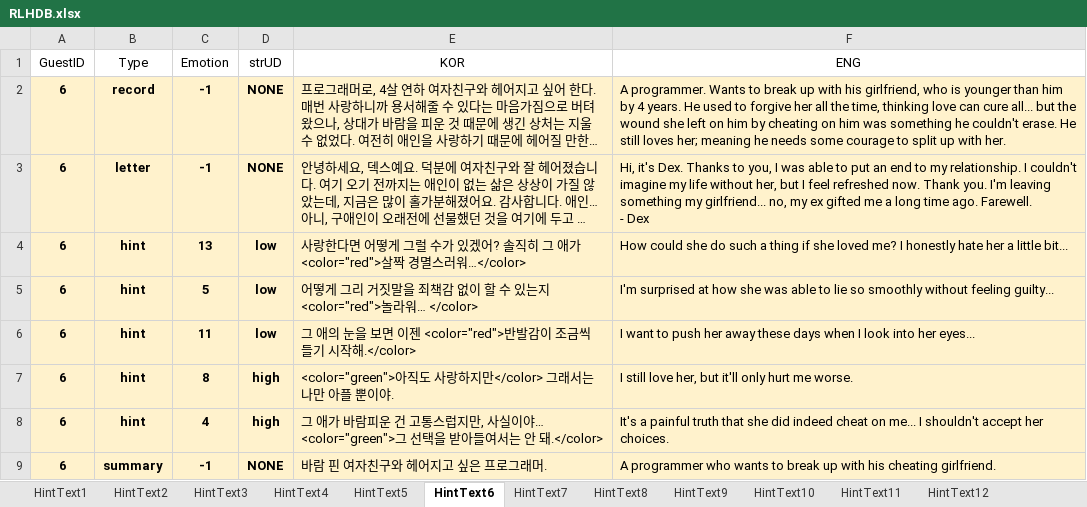
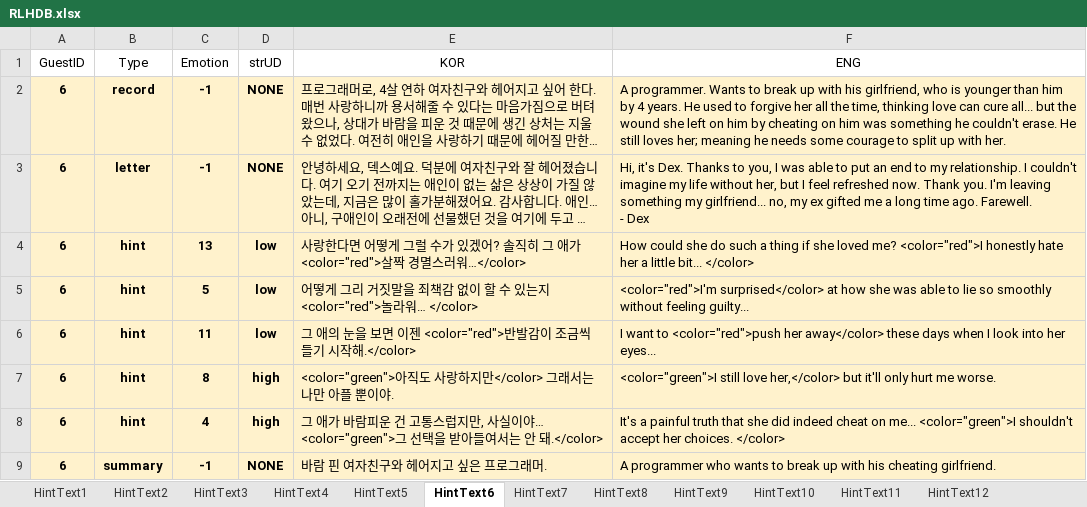
Before and after one commit to EUSTRESS/Cloud-Factory, an Excel workbook: Cloud_Factory/Assets/Scripts/KCH/scripts/RLHDB.xlsx, sheet HintText6, drawn as a sheet; long unchanged cells end in …; values as stored, in another font and other column widths than the file's, no borders; the diff names each change by its address in the sheet, - before the commit and + after, or states it on an @@ line.

```diff
--- a/Cloud_Factory/Assets/Scripts/KCH/scripts/RLHDB.xlsx (sheet HintText6)
+++ b/Cloud_Factory/Assets/Scripts/KCH/scripts/RLHDB.xlsx (sheet HintText6)
-F4 (ENG): …loved me? I honestly hate her a little bit...
+F4 (ENG): …loved me? <color="red">I honestly hate her a little bit... </color>
-F5 (ENG): I'm surprised at how…
+F5 (ENG): <color="red">I'm surprised</color> at how…
-F6 (ENG): …want to push her away these days…
+F6 (ENG): …want to <color="red">push her away</color> these days…
-F7 (ENG): I still love her, but it'll…
+F7 (ENG): <color="green">I still love her,</color> but it'll…
-F8 (ENG): …on me... I shouldn't accept her choices.
+F8 (ENG): …on me... <color="green">I shouldn't accept her choices. </color>
```
Also changed, not shown: sheet HintText2, sheet HintText4, sheet HintText17, sheet HintText8, sheet HintText9, sheet HintText7, 13 more sheets, Cloud_Factory/Assets/Scripts/CHS/Scripts/Dialog/DialogDB.xlsx, 5 other files.
